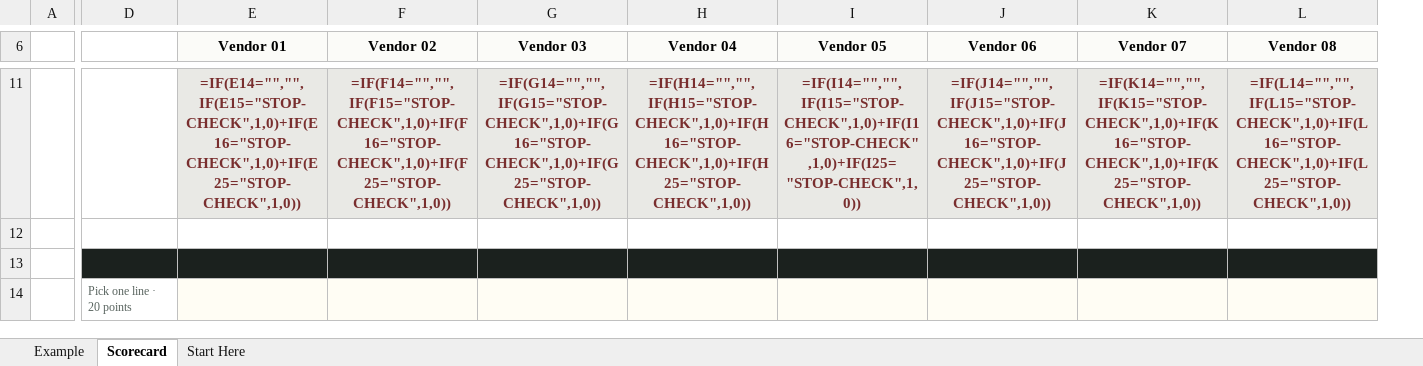
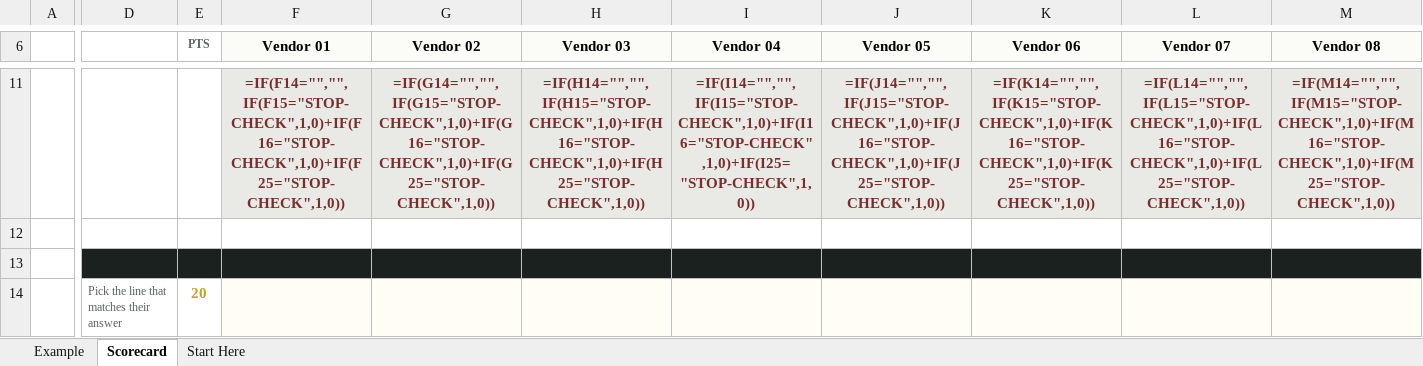
Before and after one commit to worker-max/compassus-capacity-pm, an Excel workbook: agents/compassus-capacity-pm/vendor-evaluation/Vendor-Scorecard-SIMPLE.xlsx, sheet Scorecard, drawn as a sheet; only a part is shown, gaps mark what is left out; values as stored, in another font and other column widths than the file's, no borders; formulas without a stored value are shown as written; conditional formats not drawn; removed rows and columns are numbered as before the commit, all else as after; the diff covers the shown part only; the diff names each change by its address in the sheet, - before the commit and + after, or states it on an @@ line.

```diff
--- a/agents/compassus-capacity-pm/vendor-evaluation/Vendor-Scorecard-SIMPLE.xlsx (sheet Scorecard)
+++ b/agents/compassus-capacity-pm/vendor-evaluation/Vendor-Scorecard-SIMPLE.xlsx (sheet Scorecard)
-column D, row 14: Pick one line · 20 points
+column D, row 14: Pick the line that matches their answer
+column E (PTS), row 14: 20
-F11 (Vendor 01): =IF(E14="","",IF(E15="STOP-CHECK",1,0)+IF(E16="STOP-CHECK",1,0)+IF(E25="STOP-CHECK",1,0))
+F11 (Vendor 01): =IF(F14="","",IF(F15="STOP-CHECK",1,0)+IF(F16="STOP-CHECK",1,0)+IF(F25="STOP-CHECK",1,0))
-G11 (Vendor 02): =IF(F14="","",IF(F15="STOP-CHECK",1,0)+IF(F16="STOP-CHECK",1,0)+IF(F25="STOP-CHECK",1,0))
+G11 (Vendor 02): =IF(G14="","",IF(G15="STOP-CHECK",1,0)+IF(G16="STOP-CHECK",1,0)+IF(G25="STOP-CHECK",1,0))
-H11 (Vendor 03): =IF(G14="","",IF(G15="STOP-CHECK",1,0)+IF(G16="STOP-CHECK",1,0)+IF(G25="STOP-CHECK",1,0))
+H11 (Vendor 03): =IF(H14="","",IF(H15="STOP-CHECK",1,0)+IF(H16="STOP-CHECK",1,0)+IF(H25="STOP-CHECK",1,0))
-I11 (Vendor 04): =IF(H14="","",IF(H15="STOP-CHECK",1,0)+IF(H16="STOP-CHECK",1,0)+IF(H25="STOP-CHECK",1,0))
+I11 (Vendor 04): =IF(I14="","",IF(I15="STOP-CHECK",1,0)+IF(I16="STOP-CHECK",1,0)+IF(I25="STOP-CHECK",1,0))
-J11 (Vendor 05): =IF(I14="","",IF(I15="STOP-CHECK",1,0)+IF(I16="STOP-CHECK",1,0)+IF(I25="STOP-CHECK",1,0))
+J11 (Vendor 05): =IF(J14="","",IF(J15="STOP-CHECK",1,0)+IF(J16="STOP-CHECK",1,0)+IF(J25="STOP-CHECK",1,0))
-K11 (Vendor 06): =IF(J14="","",IF(J15="STOP-CHECK",1,0)+IF(J16="STOP-CHECK",1,0)+IF(J25="STOP-CHECK",1,0))
+K11 (Vendor 06): =IF(K14="","",IF(K15="STOP-CHECK",1,0)+IF(K16="STOP-CHECK",1,0)+IF(K25="STOP-CHECK",1,0))
-L11 (Vendor 07): =IF(K14="","",IF(K15="STOP-CHECK",1,0)+IF(K16="STOP-CHECK",1,0)+IF(K25="STOP-CHECK",1,0))
+L11 (Vendor 07): =IF(L14="","",IF(L15="STOP-CHECK",1,0)+IF(L16="STOP-CHECK",1,0)+IF(L25="STOP-CHECK",1,0))
-M11 (Vendor 08): =IF(L14="","",IF(L15="STOP-CHECK",1,0)+IF(L16="STOP-CHECK",1,0)+IF(L25="STOP-CHECK",1,0))
+M11 (Vendor 08): =IF(M14="","",IF(M15="STOP-CHECK",1,0)+IF(M16="STOP-CHECK",1,0)+IF(M25="STOP-CHECK",1,0))
```
Also changed, not shown: 40 edited cells elsewhere in this sheet, sheet Example, 1 other file.
